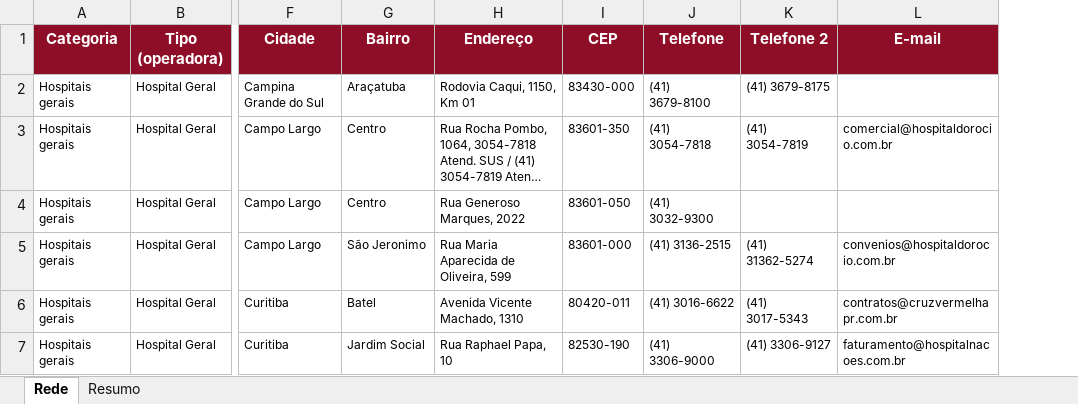
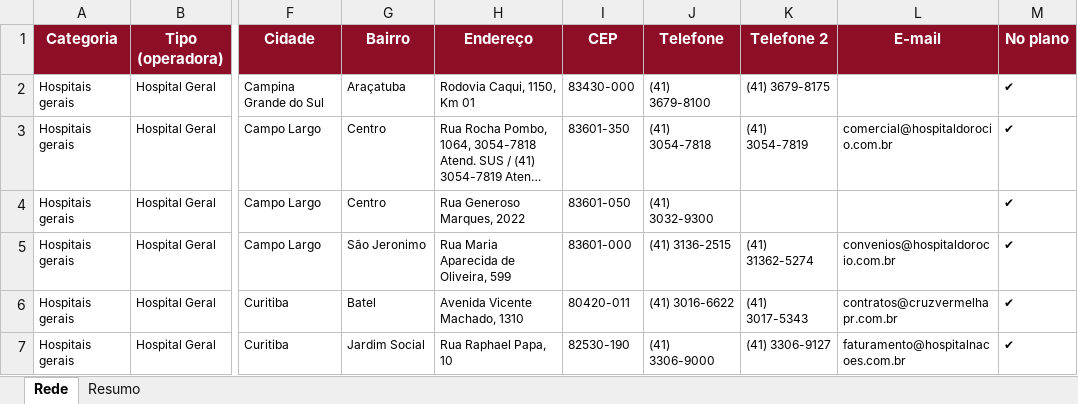
Before and after one commit to dallalbacorretor-a11y/estudo-rede-parana-clinicas, an Excel workbook: 01 - REDE CREDENCIADA/Paraná Clínicas/REDE PARANA 400 AHO QP COPART SR.xlsx, sheet Rede, drawn as a sheet; only a part is shown, gaps mark what is left out; long unchanged cells end in …; values as stored, in another font and other column widths than the file's, no borders; the diff covers the shown part only; the diff names each change by its address in the sheet, - before the commit and + after, or states it on an @@ line.

```diff
--- a/01 - REDE CREDENCIADA/Paraná Clínicas/REDE PARANA 400 AHO QP COPART SR.xlsx (sheet Rede)
+++ b/01 - REDE CREDENCIADA/Paraná Clínicas/REDE PARANA 400 AHO QP COPART SR.xlsx (sheet Rede)
+column M (No plano), rows 2-7: all ✔
```
Also changed, not shown: 3 added rows and 4 removed rows elsewhere in this sheet, sheet Resumo, 01 - REDE CREDENCIADA/Paraná Clínicas/REDE PARANA 600 AHO QC COPART SR.xlsx, 01 - REDE CREDENCIADA/Paraná Clínicas/REDE PARANA CIM AHO QC COPART SR.xlsx, 16 other files.
